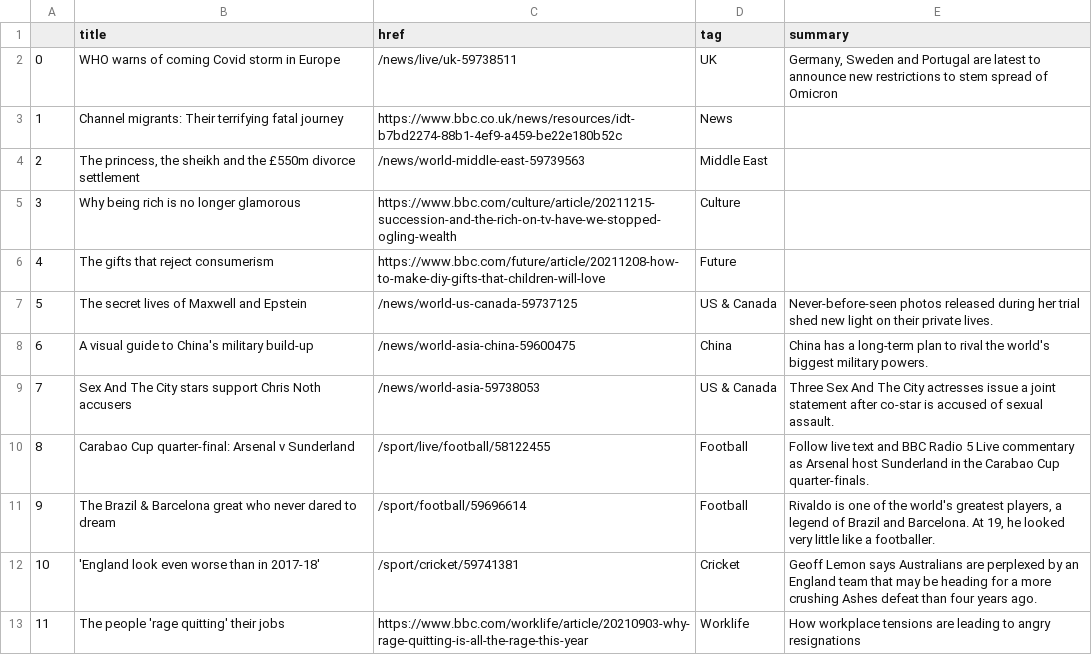
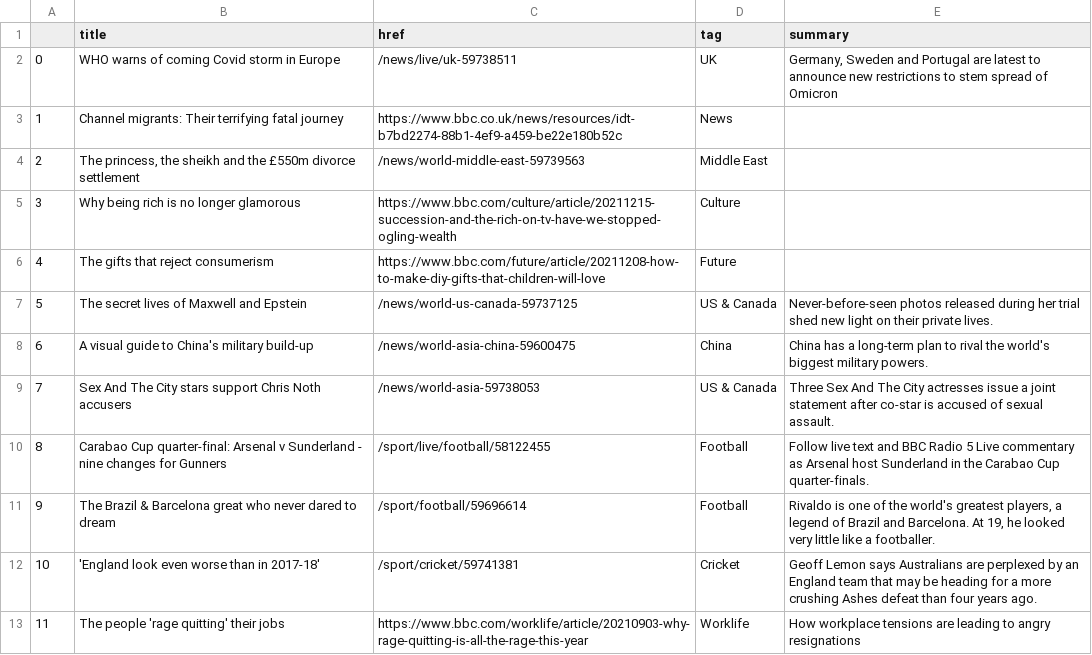
Before and after one commit to msalexford/automatic-scraper, a CSV file: bbc-headlines.csv, drawn as a sheet; only a part is shown.

```diff
--- a/bbc-headlines.csv
+++ b/bbc-headlines.csv
@@ -9,3 +9,3 @@
 7,Sex And The City stars support Chris Noth accusers,/news/world-asia-59738053,US & Canada,Three Sex And The City actresses issue a joint statement after co-star is accused of sexual assault.
-8,Carabao Cup quarter-final: Arsenal v Sunderland,/sport/live/football/58122455,Football,Follow live text and BBC Radio 5 Live commentary as Arsenal host Sunderland in the Carabao Cup quarter-finals.
+8,Carabao Cup quarter-final: Arsenal v Sunderland - nine changes for Gunners,/sport/live/football/58122455,Football,Follow live text and BBC Radio 5 Live commentary as Arsenal host Sunderland in the Carabao Cup quarter-finals.
 9,The Brazil & Barcelona great who never dared to dream,/sport/football/59696614,Football,"Rivaldo is one of the world's greatest players, a legend of Brazil and Barcelona. At 19, he looked very little like a footballer."
```
